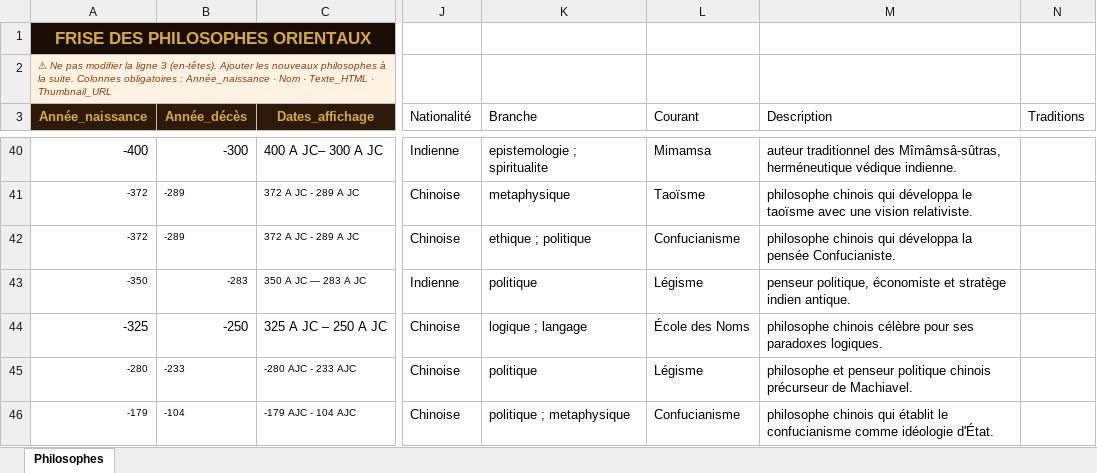
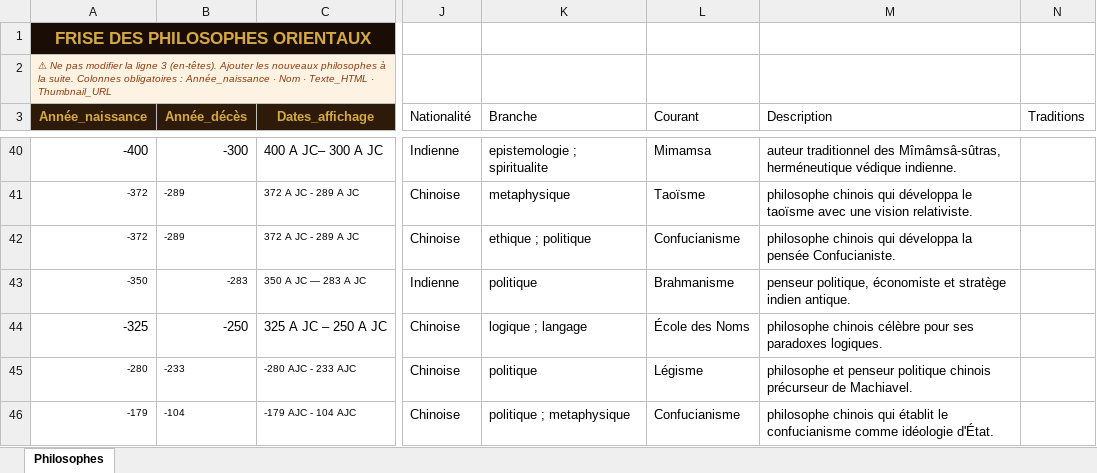
Before and after one commit to lairig/laphilo-astro, an Excel workbook: data/frise-philosophes-orientaux.xlsx, sheet Philosophes, drawn as a sheet; only a part is shown, gaps mark what is left out; values as stored, in another font and other column widths than the file's, no borders; the diff names each change by its address in the sheet, - before the commit and + after, or states it on an @@ line.

```diff
--- a/data/frise-philosophes-orientaux.xlsx (sheet Philosophes)
+++ b/data/frise-philosophes-orientaux.xlsx (sheet Philosophes)
-L43 (Courant): Légisme
+L43 (Courant): Brahmanisme
```
Also changed, not shown: data/frise-philosophes-autre-actif.xlsx, data/frise-philosophes-france-actif.xlsx, 12 other files.
